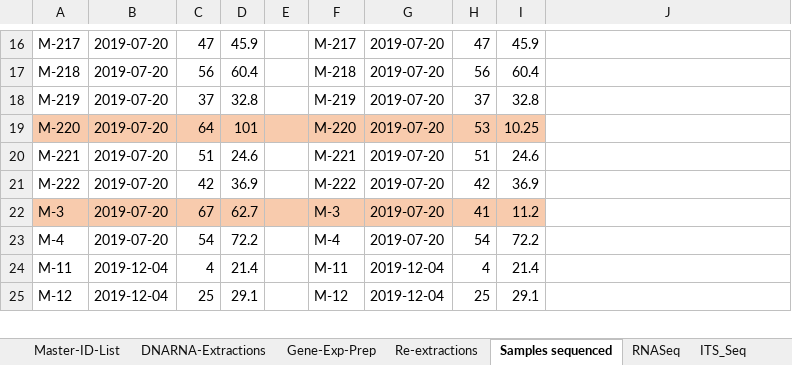
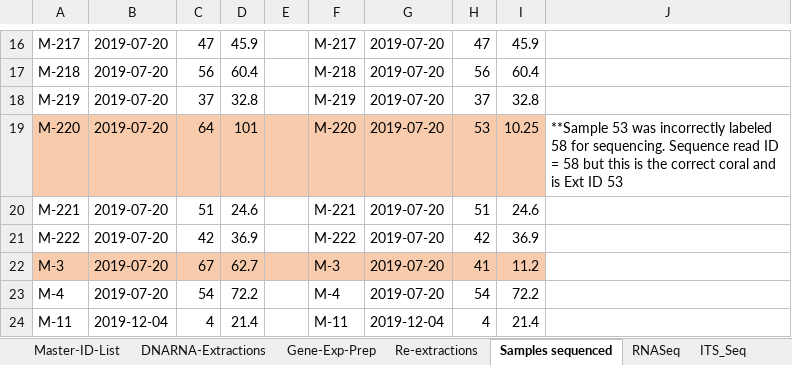
Before and after one commit to hputnam/HI_Bleaching_Timeseries, an Excel workbook: Dec-July-2019-analysis/data/Molecular-labwork.xlsx, sheet Samples sequenced, drawn as a sheet; only a part is shown, gaps mark what is left out; the shorter side is filled out with more unchanged rows; values as stored, in another font and other column widths than the file's, no borders; the diff names each change by its address in the sheet, - before the commit and + after, or states it on an @@ line.

```diff
--- a/Dec-July-2019-analysis/data/Molecular-labwork.xlsx (sheet Samples sequenced)
+++ b/Dec-July-2019-analysis/data/Molecular-labwork.xlsx (sheet Samples sequenced)
-J19: (empty)
+J19: **Sample 53 was incorrectly labeled 58 for sequencing. Sequence read ID = 58 but this is the correct coral and is Ext ID 53
```
Also changed, not shown: sheet Master-ID-List.
